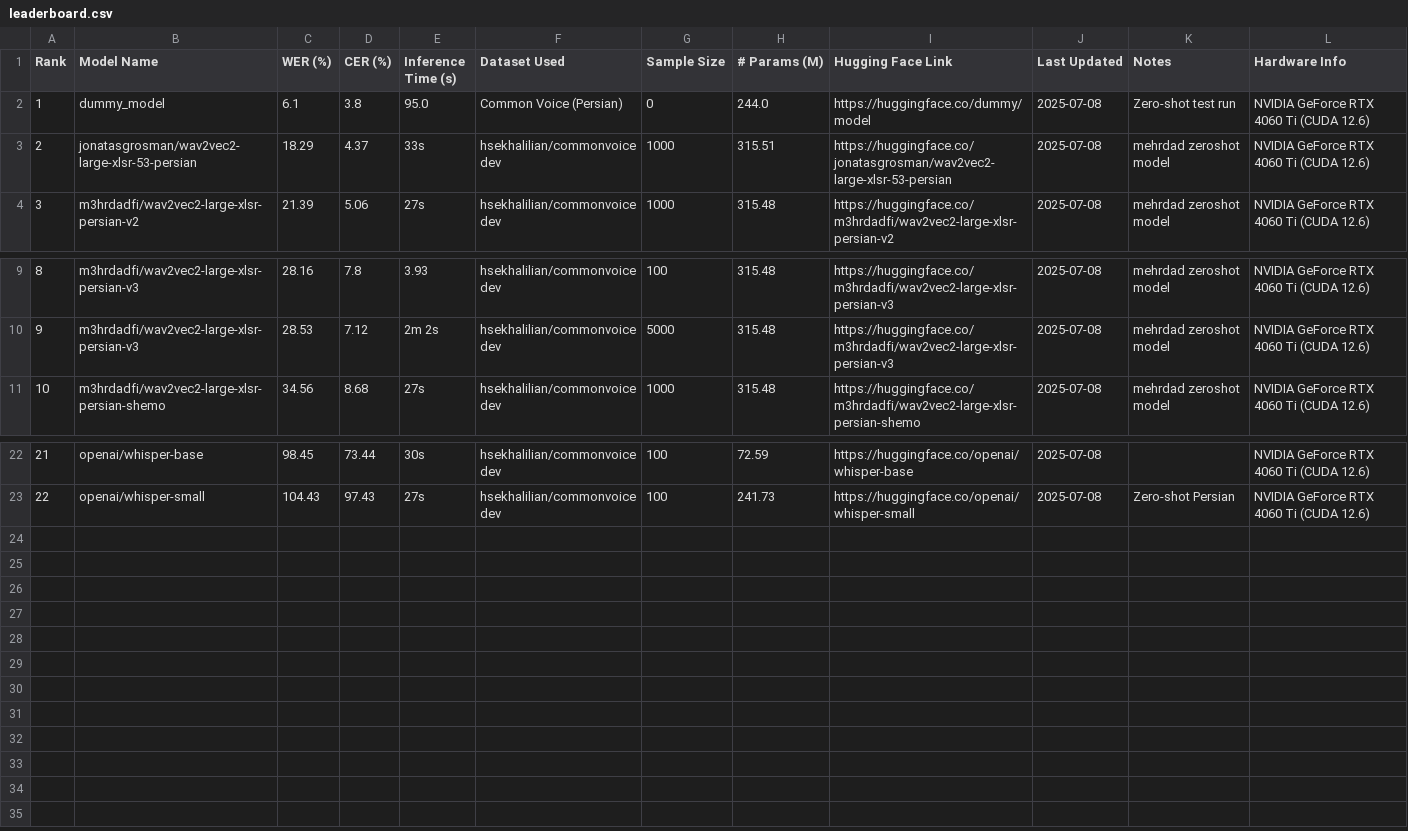
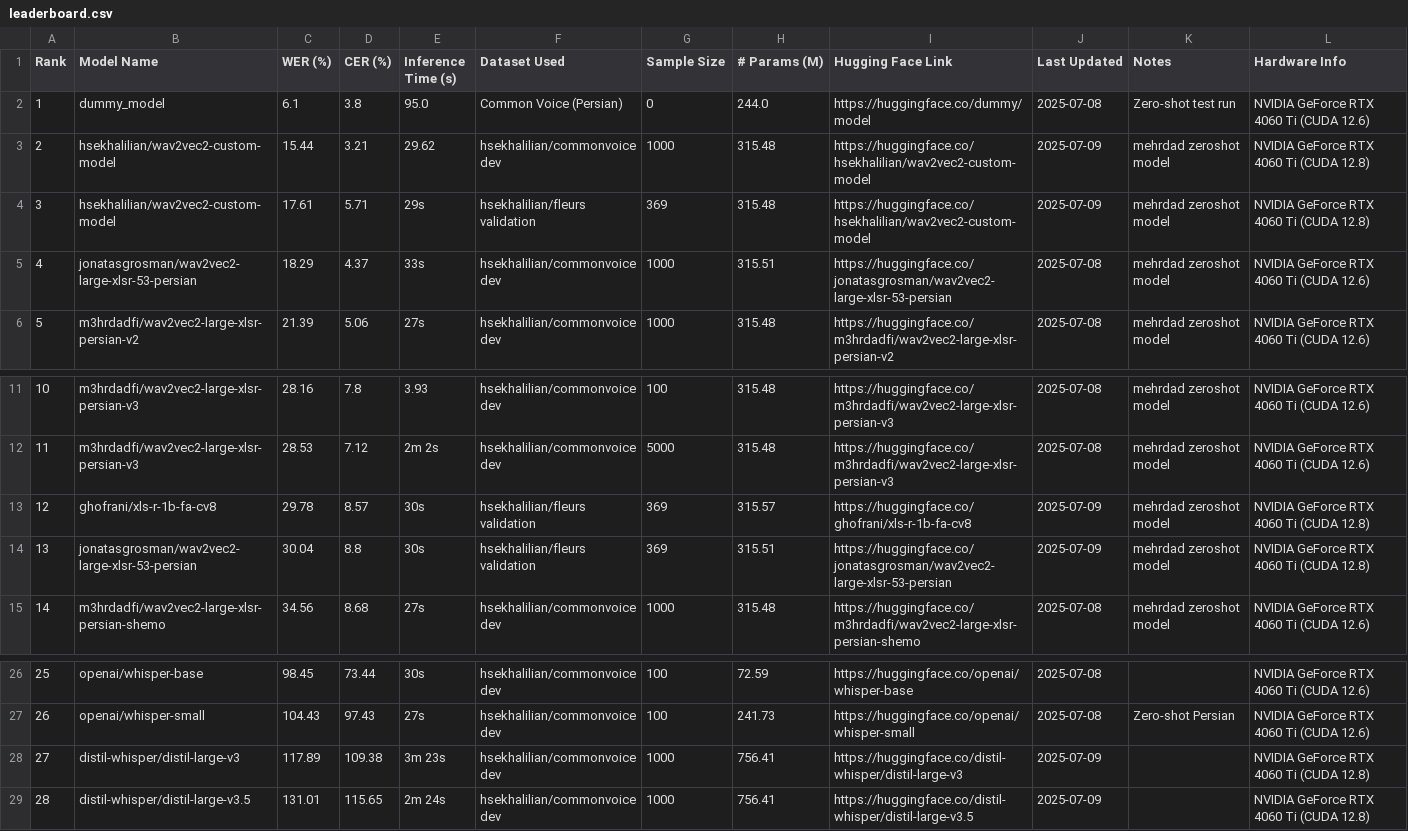
Before and after one commit to hossein-khalilian/asr-persian-leaderboard, a CSV file: leaderboard.csv, drawn as a sheet; only a part is shown, gaps mark what is left out; addresses are those after the commit; the diff names each change by its address in the sheet, - before the commit and + after, or states it on an @@ line.

Commit message:
update leaderboard

```diff
--- a/leaderboard.csv
+++ b/leaderboard.csv
+row 3: 2 | hsekhalilian/wav2vec2-custom-model | 15.44 | 3.21 | 29.62 | hsekhalilian/commonvoice dev | 1000 | 315.48 | https://huggingface.co/hsekhalilian/wav2vec2-custom-model | 2025-07-09 | mehrdad zeroshot model | NVIDIA GeForce RTX 4060 Ti (CUDA 12.8)
+row 4: 3 | hsekhalilian/wav2vec2-custom-model | 17.61 | 5.71 | 29s | hsekhalilian/fleurs validation | 369 | 315.48 | https://huggingface.co/hsekhalilian/wav2vec2-custom-model | 2025-07-09 | mehrdad zeroshot model | NVIDIA GeForce RTX 4060 Ti (CUDA 12.8)
@@ column A (Rank) renumbered between rows 5 and 27 @@
+row 13: 12 | ghofrani/xls-r-1b-fa-cv8 | 29.78 | 8.57 | 30s | hsekhalilian/fleurs validation | 369 | 315.57 | https://huggingface.co/ghofrani/xls-r-1b-fa-cv8 | 2025-07-09 | mehrdad zeroshot model | NVIDIA GeForce RTX 4060 Ti (CUDA 12.8)
+row 14: 13 | jonatasgrosman/wav2vec2-large-xlsr-53-persian | 30.04 | 8.8 | 30s | hsekhalilian/fleurs validation | 369 | 315.51 | https://huggingface.co/jonatasgrosman/wav2vec2-large-xlsr-53-persian | 2025-07-09 | mehrdad zeroshot model | NVIDIA GeForce RTX 4060 Ti (CUDA 12.8)
+row 28: 27 | distil-whisper/distil-large-v3 | 117.89 | 109.38 | 3m 23s | hsekhalilian/commonvoice dev | 1000 | 756.41 | https://huggingface.co/distil-whisper/distil-large-v3 | 2025-07-09 |  | NVIDIA GeForce RTX 4060 Ti (CUDA 12.8)
+row 29: 28 | distil-whisper/distil-large-v3.5 | 131.01 | 115.65 | 2m 24s | hsekhalilian/commonvoice dev | 1000 | 756.41 | https://huggingface.co/distil-whisper/distil-large-v3.5 | 2025-07-09 |  | NVIDIA GeForce RTX 4060 Ti (CUDA 12.8)
```
